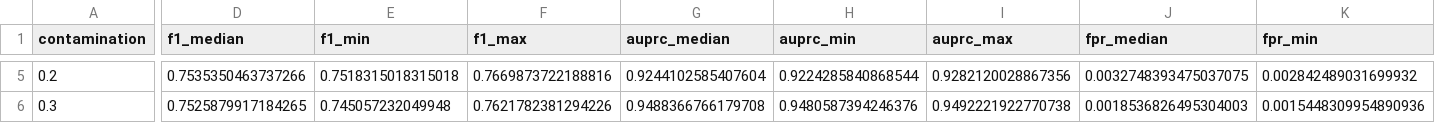
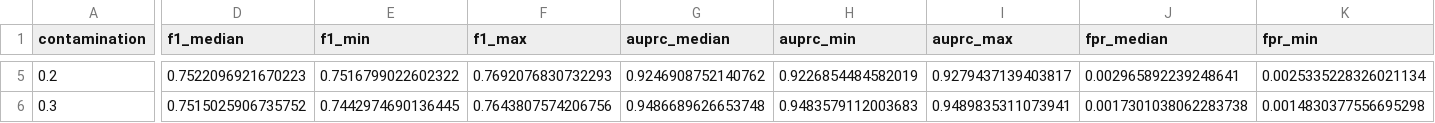
Before and after one commit to SunRunJie/Trustdata-Crowdsourced-Review-Governance, a CSV file: competition/evidence/results/split_sensitivity_summary.csv, drawn as a sheet; only a part is shown, gaps mark what is left out; the diff covers the shown part only; the diff names each change by its address in the sheet, - before the commit and + after, or states it on an @@ line.

```diff
--- a/competition/evidence/results/split_sensitivity_summary.csv
+++ b/competition/evidence/results/split_sensitivity_summary.csv
-D5 (f1_median): 0.7535350463737266
+D5 (f1_median): 0.7522096921670223
-E5 (f1_min): 0.7518315018315018
+E5 (f1_min): 0.7516799022602322
-F5 (f1_max): 0.7669873722188816
+F5 (f1_max): 0.7692076830732293
-G5 (auprc_median): 0.9244102585407604
+G5 (auprc_median): 0.9246908752140762
-H5 (auprc_min): 0.9224285840868544
+H5 (auprc_min): 0.9226854484582019
-I5 (auprc_max): 0.9282120028867356
+I5 (auprc_max): 0.9279437139403817
-J5 (fpr_median): 0.0032748393475037075
+J5 (fpr_median): 0.002965892239248641
-K5 (fpr_min): 0.002842489031699932
+K5 (fpr_min): 0.0025335228326021134
-D6 (f1_median): 0.7525879917184265
+D6 (f1_median): 0.7515025906735752
-E6 (f1_min): 0.745057232049948
+E6 (f1_min): 0.7442974690136445
-F6 (f1_max): 0.7621782381294226
+F6 (f1_max): 0.7643807574206756
-G6 (auprc_median): 0.9488366766179708
+G6 (auprc_median): 0.9486689626653748
-H6 (auprc_min): 0.9480587394246376
+H6 (auprc_min): 0.9483579112003683
-I6 (auprc_max): 0.9492221922770738
+I6 (auprc_max): 0.9489835311073941
-J6 (fpr_median): 0.0018536826495304003
+J6 (fpr_median): 0.0017301038062283738
-K6 (fpr_min): 0.0015448309954890936
+K6 (fpr_min): 0.0014830377556695298
```
Also changed, not shown: 28 edited cells elsewhere in this file, competition/evidence/CLAIM_EVIDENCE.csv, competition/evidence/results/ablation_metrics.csv, 34 other files.
